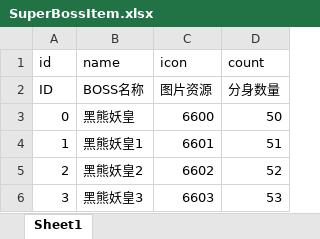
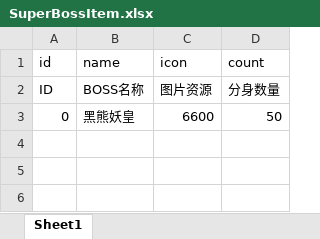
Before and after one commit to jiawengu/wendao-1, an Excel workbook: xls_config/xlsx/SuperBossItem.xlsx, sheet Sheet1, drawn as a sheet; values as stored, in another font and other column widths than the file's, no borders; the diff names each change by its address in the sheet, - before the commit and + after, or states it on an @@ line.

```diff
--- a/xls_config/xlsx/SuperBossItem.xlsx (sheet Sheet1)
+++ b/xls_config/xlsx/SuperBossItem.xlsx (sheet Sheet1)
-row 4: 1 | 黑熊妖皇1 | 6601 | 51
-row 5: 2 | 黑熊妖皇2 | 6602 | 52
-row 6: 3 | 黑熊妖皇3 | 6603 | 53
```
Also changed, not shown: xls_config/xlsx/SuperBossCfg.xlsx, 4 other files.
